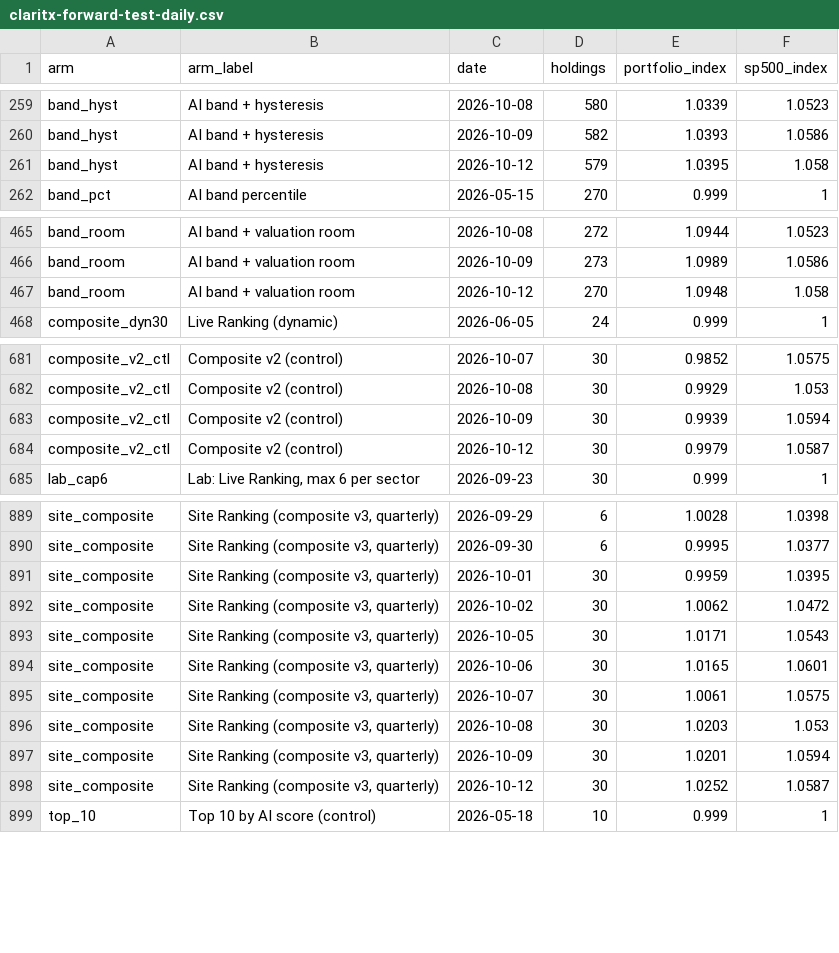
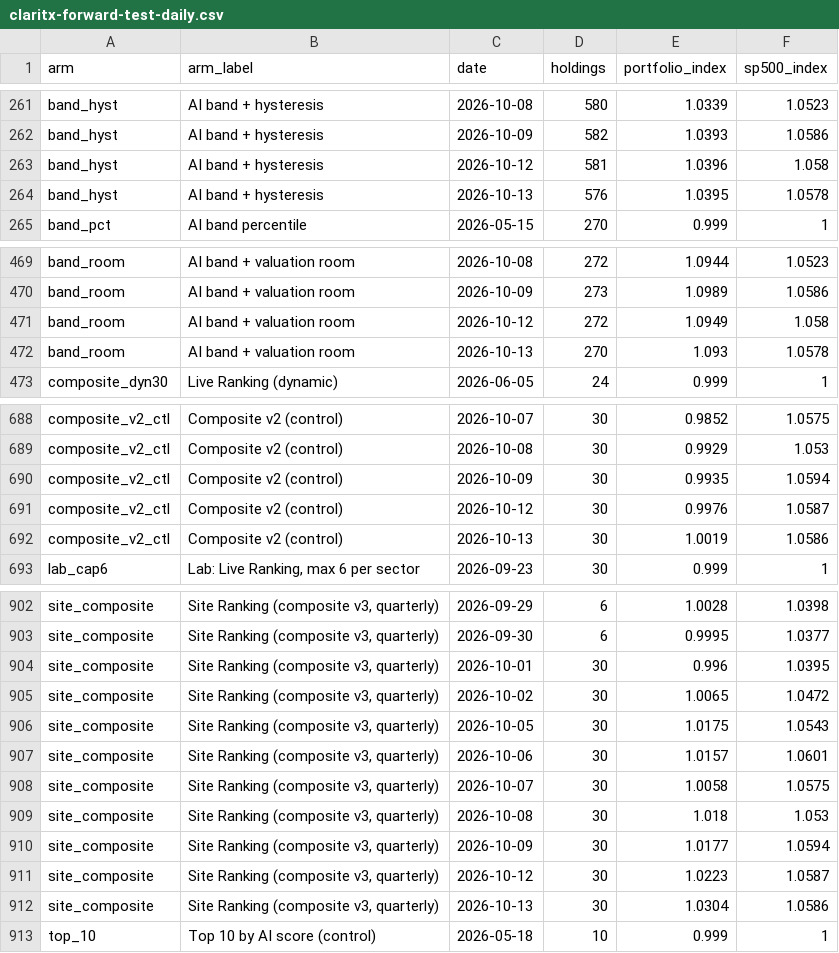
Before and after one commit to Orcules/claritx-forward-test, a CSV file: data/claritx-forward-test-daily.csv, drawn as a sheet; only a part is shown, gaps mark what is left out; the diff covers the shown part only.

```diff
--- a/data/claritx-forward-test-daily.csv
+++ b/data/claritx-forward-test-daily.csv
@@ -260,3 +262,4 @@ band_hyst,AI band + hysteresis,2026-10-08,580,1.0339,1.0523
 band_hyst,AI band + hysteresis,2026-10-09,582,1.0393,1.0586
-band_hyst,AI band + hysteresis,2026-10-12,579,1.0395,1.058
+band_hyst,AI band + hysteresis,2026-10-12,581,1.0396,1.058
+band_hyst,AI band + hysteresis,2026-10-13,576,1.0395,1.0578
 band_pct,AI band percentile,2026-05-15,270,0.999,1
@@ -466,3 +470,4 @@ band_room,AI band + valuation room,2026-10-08,272,1.0944,1.0523
 band_room,AI band + valuation room,2026-10-09,273,1.0989,1.0586
-band_room,AI band + valuation room,2026-10-12,270,1.0948,1.058
+band_room,AI band + valuation room,2026-10-12,272,1.0949,1.058
+band_room,AI band + valuation room,2026-10-13,270,1.093,1.0578
 composite_dyn30,Live Ranking (dynamic),2026-06-05,24,0.999,1
@@ -682,4 +689,5 @@ composite_v2_ctl,Composite v2 (control),2026-10-07,30,0.9852,1.0575
 composite_v2_ctl,Composite v2 (control),2026-10-08,30,0.9929,1.053
-composite_v2_ctl,Composite v2 (control),2026-10-09,30,0.9939,1.0594
-composite_v2_ctl,Composite v2 (control),2026-10-12,30,0.9979,1.0587
+composite_v2_ctl,Composite v2 (control),2026-10-09,30,0.9935,1.0594
+composite_v2_ctl,Composite v2 (control),2026-10-12,30,0.9976,1.0587
+composite_v2_ctl,Composite v2 (control),2026-10-13,30,1.0019,1.0586
 lab_cap6,"Lab: Live Ranking, max 6 per sector",2026-09-23,30,0.999,1
@@ -890,10 +903,11 @@ site_composite,"Site Ranking (composite v3, quarterly)",2026-09-29,6,1.0028,1.03
 site_composite,"Site Ranking (composite v3, quarterly)",2026-09-30,6,0.9995,1.0377
-site_composite,"Site Ranking (composite v3, quarterly)",2026-10-01,30,0.9959,1.0395
-site_composite,"Site Ranking (composite v3, quarterly)",2026-10-02,30,1.0062,1.0472
-site_composite,"Site Ranking (composite v3, quarterly)",2026-10-05,30,1.0171,1.0543
-site_composite,"Site Ranking (composite v3, quarterly)",2026-10-06,30,1.0165,1.0601
-site_composite,"Site Ranking (composite v3, quarterly)",2026-10-07,30,1.0061,1.0575
-site_composite,"Site Ranking (composite v3, quarterly)",2026-10-08,30,1.0203,1.053
-site_composite,"Site Ranking (composite v3, quarterly)",2026-10-09,30,1.0201,1.0594
-site_composite,"Site Ranking (composite v3, quarterly)",2026-10-12,30,1.0252,1.0587
+site_composite,"Site Ranking (composite v3, quarterly)",2026-10-01,30,0.996,1.0395
+site_composite,"Site Ranking (composite v3, quarterly)",2026-10-02,30,1.0065,1.0472
+site_composite,"Site Ranking (composite v3, quarterly)",2026-10-05,30,1.0175,1.0543
+site_composite,"Site Ranking (composite v3, quarterly)",2026-10-06,30,1.0157,1.0601
+site_composite,"Site Ranking (composite v3, quarterly)",2026-10-07,30,1.0058,1.0575
+site_composite,"Site Ranking (composite v3, quarterly)",2026-10-08,30,1.018,1.053
+site_composite,"Site Ranking (composite v3, quarterly)",2026-10-09,30,1.0177,1.0594
+site_composite,"Site Ranking (composite v3, quarterly)",2026-10-12,30,1.0223,1.0587
+site_composite,"Site Ranking (composite v3, quarterly)",2026-10-13,30,1.0304,1.0586
 top_10,Top 10 by AI score (control),2026-05-18,10,0.999,1
```
Also changed, not shown: 12 added rows and 18 edited cells elsewhere in this file, data/claritx-cohort-history.csv, data/claritx-forward-test-arms.csv, 2 other files.
